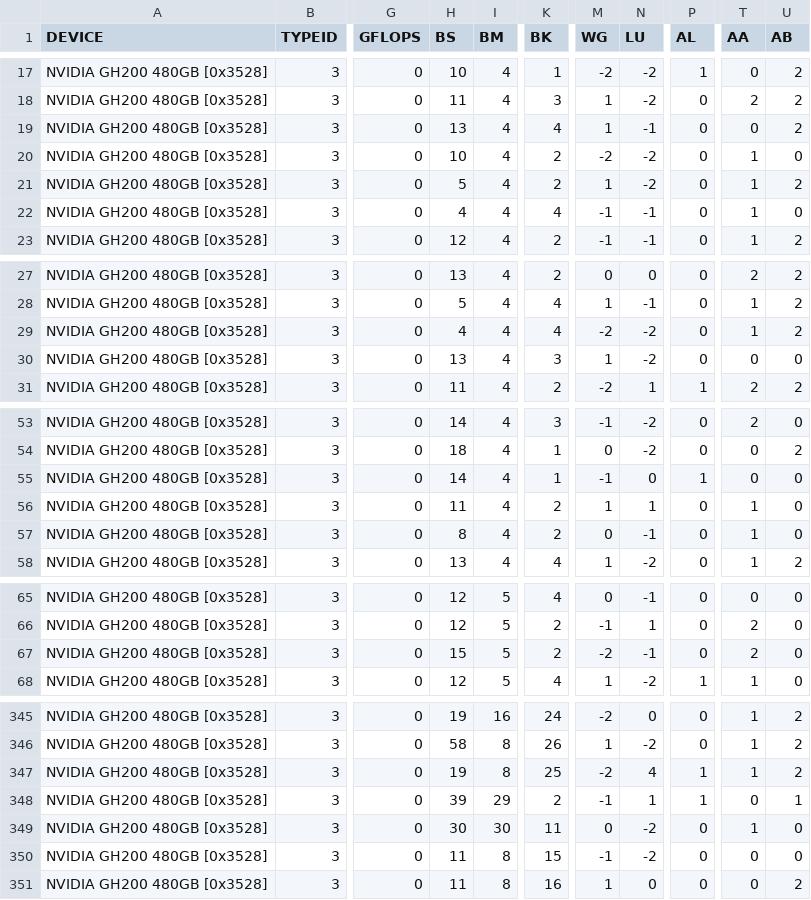
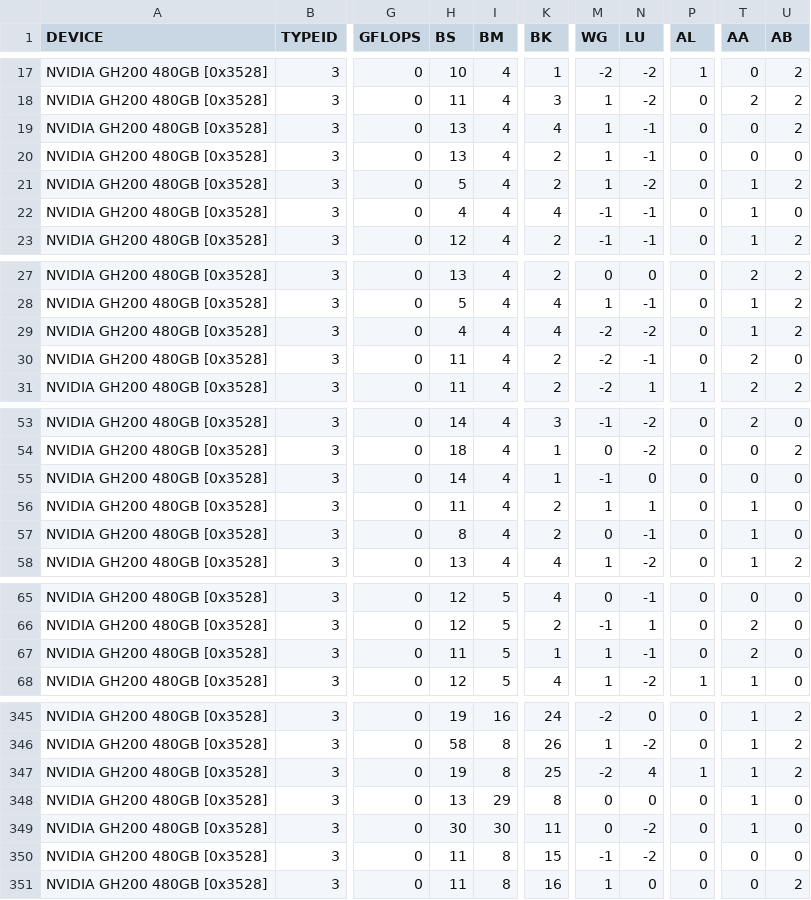
Before and after one commit to hfp/libxstream, a CSV file: samples/smm/params/tune_multiply_GH200.csv, drawn as a sheet; only a part is shown, gaps mark what is left out; the diff covers the shown part only; the diff names each change by its address in the sheet, - before the commit and + after, or states it on an @@ line.

```diff
--- a/samples/smm/params/tune_multiply_GH200.csv
+++ b/samples/smm/params/tune_multiply_GH200.csv
-H20 (BS): 10
+H20 (BS): 13
-M20 (WG): -2
+M20 (WG): 1
-N20 (LU): -2
+N20 (LU): -1
-T20 (AA): 1
+T20 (AA): 0
-H30 (BS): 13
+H30 (BS): 11
-K30 (BK): 3
+K30 (BK): 2
-M30 (WG): 1
+M30 (WG): -2
-N30 (LU): -2
+N30 (LU): -1
-T30 (AA): 0
+T30 (AA): 2
-P55 (AL): 1
+P55 (AL): 0
-H67 (BS): 15
+H67 (BS): 11
-K67 (BK): 2
+K67 (BK): 1
-M67 (WG): -2
+M67 (WG): 1
-H348 (BS): 39
+H348 (BS): 13
-K348 (BK): 2
+K348 (BK): 8
-M348 (WG): -1
+M348 (WG): 0
-N348 (LU): 1
+N348 (LU): 0
-P348 (AL): 1
+P348 (AL): 0
-T348 (AA): 0
+T348 (AA): 1
-U348 (AB): 1
+U348 (AB): 0
```
Also changed, not shown: 1 edited cell elsewhere in this file, 4 other files.
